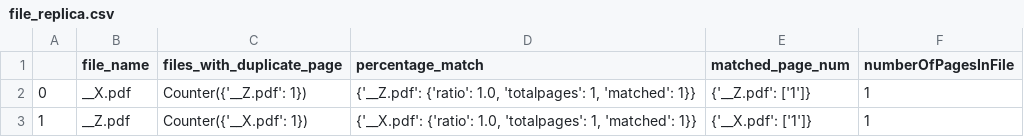
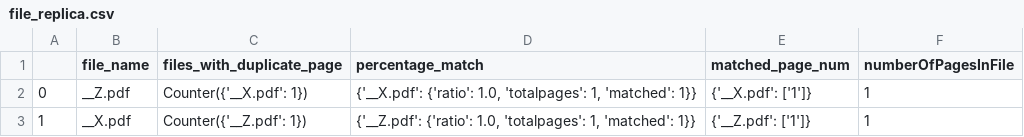
Before and after one commit to hhnigatu/DOT, a CSV file: file_replica.csv, drawn as a sheet.

```diff
--- a/file_replica.csv
+++ b/file_replica.csv
@@ -1,3 +1,3 @@
 ,file_name,files_with_duplicate_page,percentage_match,matched_page_num,numberOfPagesInFile
-0,__X.pdf,Counter({'__Z.pdf': 1}),"{'__Z.pdf': {'ratio': 1.0, 'totalpages': 1, 'matched': 1}}",{'__Z.pdf': ['1']},1
-1,__Z.pdf,Counter({'__X.pdf': 1}),"{'__X.pdf': {'ratio': 1.0, 'totalpages': 1, 'matched': 1}}",{'__X.pdf': ['1']},1
+0,__Z.pdf,Counter({'__X.pdf': 1}),"{'__X.pdf': {'ratio': 1.0, 'totalpages': 1, 'matched': 1}}",{'__X.pdf': ['1']},1
+1,__X.pdf,Counter({'__Z.pdf': 1}),"{'__Z.pdf': {'ratio': 1.0, 'totalpages': 1, 'matched': 1}}",{'__Z.pdf': ['1']},1
```
Also changed, not shown: 2 other files.
